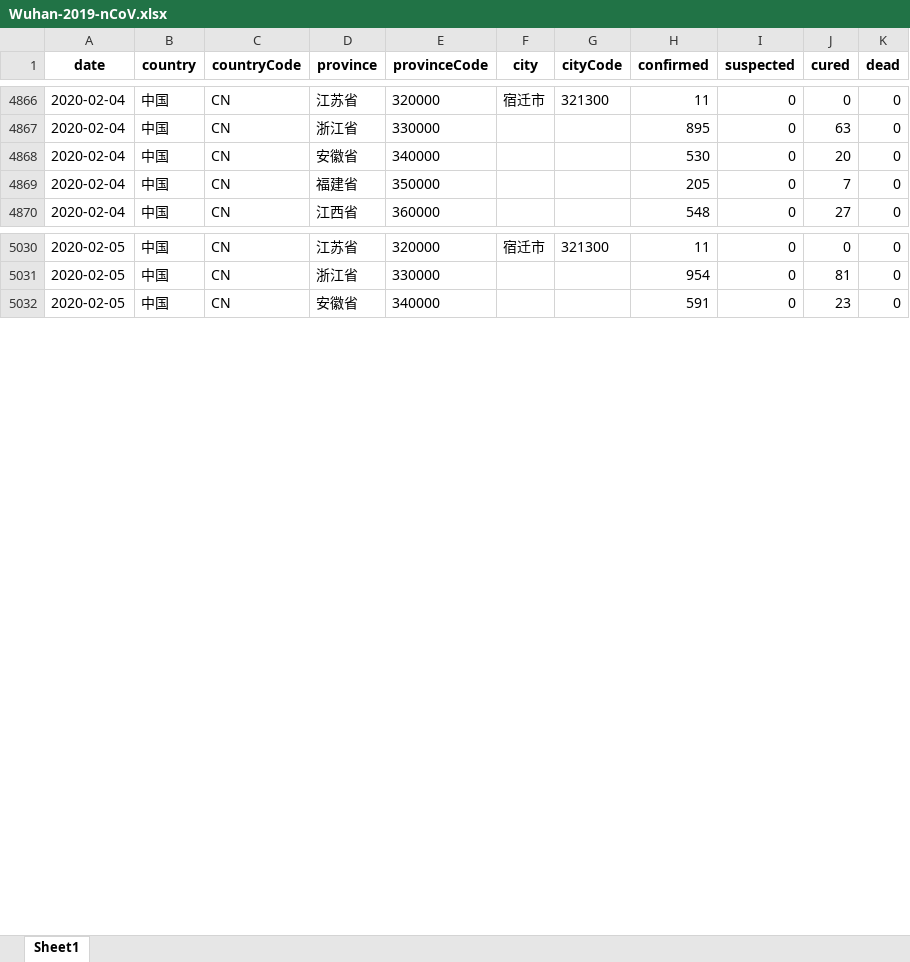
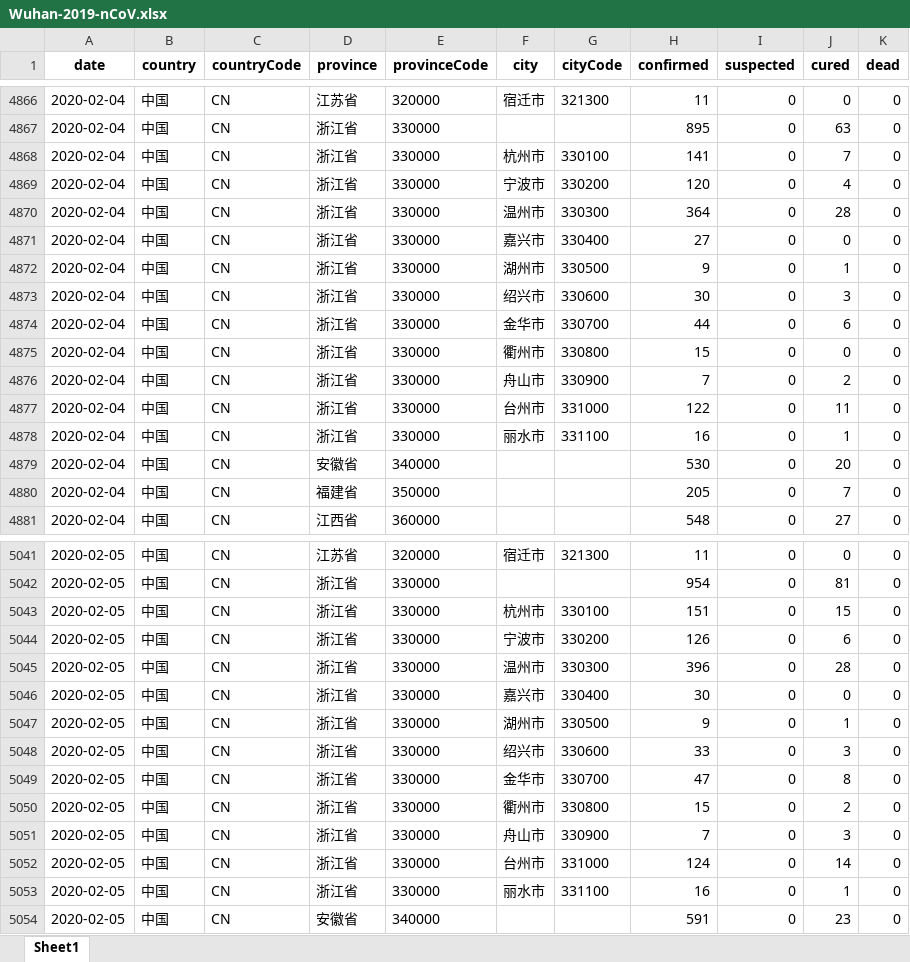
Before and after one commit to canghailan/Wuhan-2019-nCoV, an Excel workbook: Wuhan-2019-nCoV.xlsx, sheet Sheet1, drawn as a sheet; only a part is shown, gaps mark what is left out; values as stored, in another font and other column widths than the file's, no borders; the diff covers the shown part only; the diff names each change by its address in the sheet, - before the commit and + after, or states it on an @@ line.

```diff
--- a/Wuhan-2019-nCoV.xlsx (sheet Sheet1)
+++ b/Wuhan-2019-nCoV.xlsx (sheet Sheet1)
+row 4868: 2020-02-04 | 中国 | CN | 浙江省 | 330000 | 杭州市 | 330100 | 141 | 0 | 7 | 0
+row 4869: 2020-02-04 | 中国 | CN | 浙江省 | 330000 | 宁波市 | 330200 | 120 | 0 | 4 | 0
+row 4870: 2020-02-04 | 中国 | CN | 浙江省 | 330000 | 温州市 | 330300 | 364 | 0 | 28 | 0
+row 4871: 2020-02-04 | 中国 | CN | 浙江省 | 330000 | 嘉兴市 | 330400 | 27 | 0 | 0 | 0
+row 4872: 2020-02-04 | 中国 | CN | 浙江省 | 330000 | 湖州市 | 330500 | 9 | 0 | 1 | 0
+row 4873: 2020-02-04 | 中国 | CN | 浙江省 | 330000 | 绍兴市 | 330600 | 30 | 0 | 3 | 0
+row 4874: 2020-02-04 | 中国 | CN | 浙江省 | 330000 | 金华市 | 330700 | 44 | 0 | 6 | 0
+row 4875: 2020-02-04 | 中国 | CN | 浙江省 | 330000 | 衢州市 | 330800 | 15 | 0 | 0 | 0
+row 4876: 2020-02-04 | 中国 | CN | 浙江省 | 330000 | 舟山市 | 330900 | 7 | 0 | 2 | 0
+row 4877: 2020-02-04 | 中国 | CN | 浙江省 | 330000 | 台州市 | 331000 | 122 | 0 | 11 | 0
+row 4878: 2020-02-04 | 中国 | CN | 浙江省 | 330000 | 丽水市 | 331100 | 16 | 0 | 1 | 0
+row 5043: 2020-02-05 | 中国 | CN | 浙江省 | 330000 | 杭州市 | 330100 | 151 | 0 | 15 | 0
+row 5044: 2020-02-05 | 中国 | CN | 浙江省 | 330000 | 宁波市 | 330200 | 126 | 0 | 6 | 0
+row 5045: 2020-02-05 | 中国 | CN | 浙江省 | 330000 | 温州市 | 330300 | 396 | 0 | 28 | 0
+row 5046: 2020-02-05 | 中国 | CN | 浙江省 | 330000 | 嘉兴市 | 330400 | 30 | 0 | 0 | 0
+row 5047: 2020-02-05 | 中国 | CN | 浙江省 | 330000 | 湖州市 | 330500 | 9 | 0 | 1 | 0
+row 5048: 2020-02-05 | 中国 | CN | 浙江省 | 330000 | 绍兴市 | 330600 | 33 | 0 | 3 | 0
+row 5049: 2020-02-05 | 中国 | CN | 浙江省 | 330000 | 金华市 | 330700 | 47 | 0 | 8 | 0
+row 5050: 2020-02-05 | 中国 | CN | 浙江省 | 330000 | 衢州市 | 330800 | 15 | 0 | 2 | 0
+row 5051: 2020-02-05 | 中国 | CN | 浙江省 | 330000 | 舟山市 | 330900 | 7 | 0 | 3 | 0
+row 5052: 2020-02-05 | 中国 | CN | 浙江省 | 330000 | 台州市 | 331000 | 124 | 0 | 14 | 0
+row 5053: 2020-02-05 | 中国 | CN | 浙江省 | 330000 | 丽水市 | 331100 | 16 | 0 | 1 | 0
```
Also changed, not shown: 70 edited cells elsewhere in this sheet, 14 other files.
